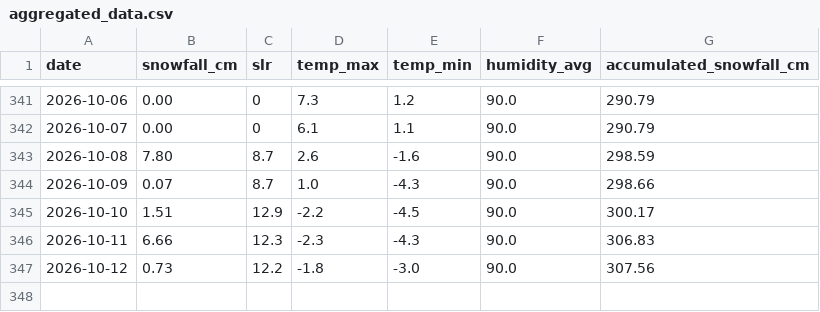
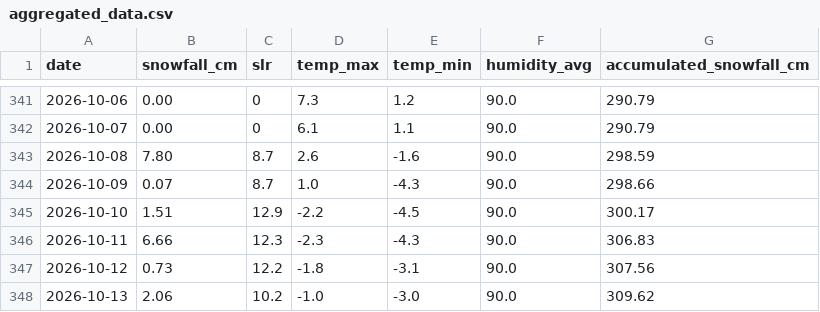
Before and after one commit to fredrikbromee/isitfluffy, a CSV file: data/aggregated_data.csv, drawn as a sheet; only a part is shown, gaps mark what is left out.

```diff
--- a/data/aggregated_data.csv
+++ b/data/aggregated_data.csv
@@ -346,2 +346,3 @@ date,snowfall_cm,slr,temp_max,temp_min,humidity_avg,accumulated_snowfall_cm
 2026-10-11,6.66,12.3,-2.3,-4.3,90.0,306.83
-2026-10-12,0.73,12.2,-1.8,-3.0,90.0,307.56
+2026-10-12,0.73,12.2,-1.8,-3.1,90.0,307.56
+2026-10-13,2.06,10.2,-1.0,-3.0,90.0,309.62
```
Also changed, not shown: data/weather_data.csv.
